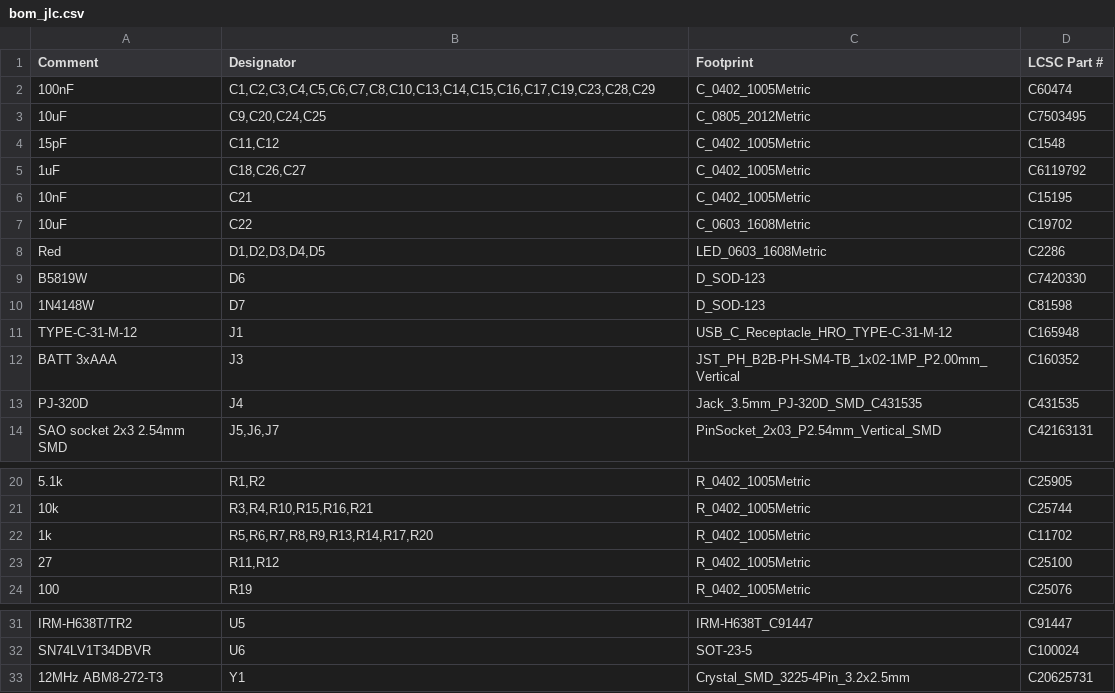
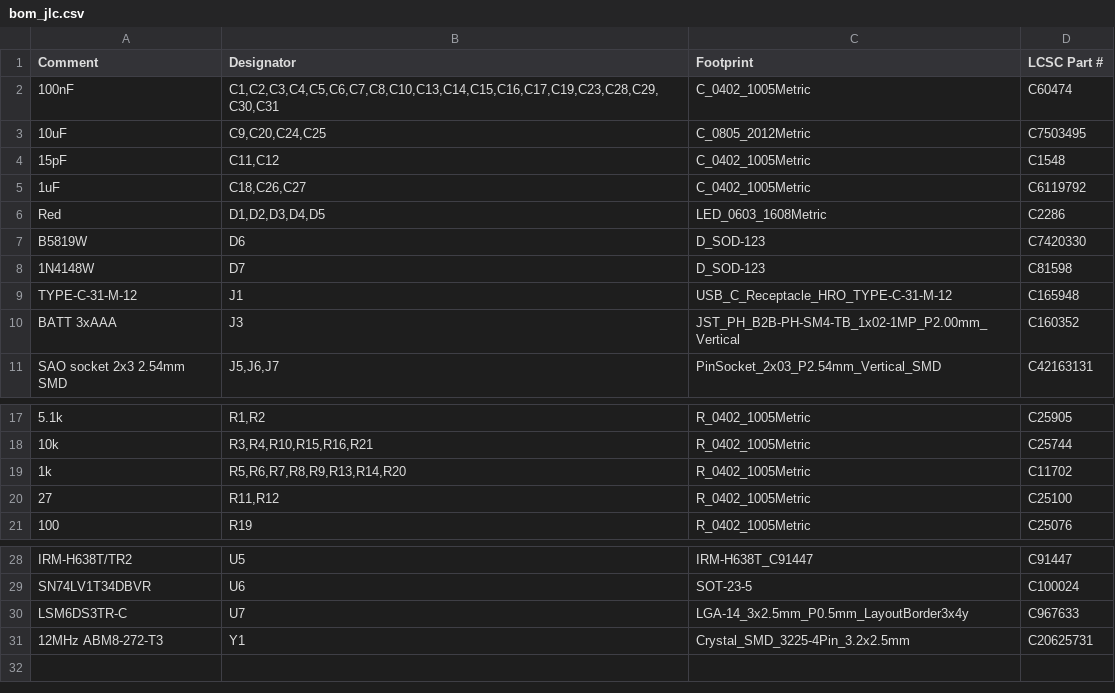
Before and after one commit to MichaelMIL/intent2026, a CSV file: 04-fab/bom_jlc.csv, drawn as a sheet; only a part is shown, gaps mark what is left out; removed rows and columns are numbered as before the commit, all else as after; the diff names each change by its address in the sheet, - before the commit and + after, or states it on an @@ line.

```diff
--- a/04-fab/bom_jlc.csv
+++ b/04-fab/bom_jlc.csv
-B2 (Designator): C1,C2,C3,C4,C5,C6,C7,C8,C10,C13,C14,C15,C16,C17,C19,C23,C28,C29
+B2 (Designator): C1,C2,C3,C4,C5,C6,C7,C8,C10,C13,C14,C15,C16,C17,C19,C23,C28,C29,C30,C31
-row 6: 10nF | C21 | C_0402_1005Metric | C15195
-row 7: 10uF | C22 | C_0603_1608Metric | C19702
-row 13: PJ-320D | J4 | Jack_3.5mm_PJ-320D_SMD_C431535 | C431535
-B19 (Designator): R5,R6,R7,R8,R9,R13,R14,R17,R20
+B19 (Designator): R5,R6,R7,R8,R9,R13,R14,R20
+row 30: LSM6DS3TR-C | U7 | LGA-14_3x2.5mm_P0.5mm_LayoutBorder3x4y | C967633
```
Also changed, not shown: 04-fab/cpl_jlc.csv, 21 other files.
